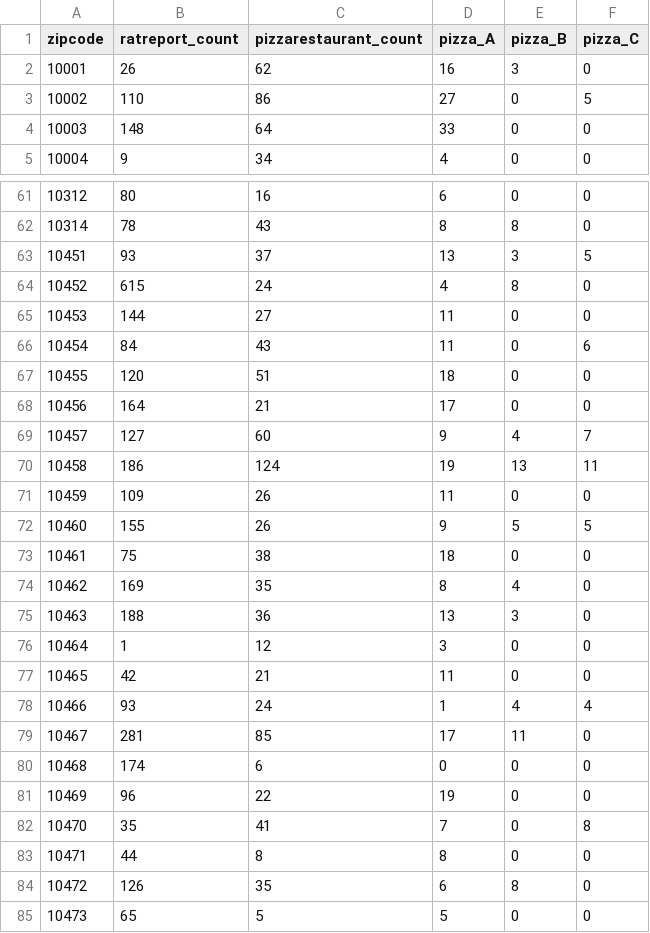
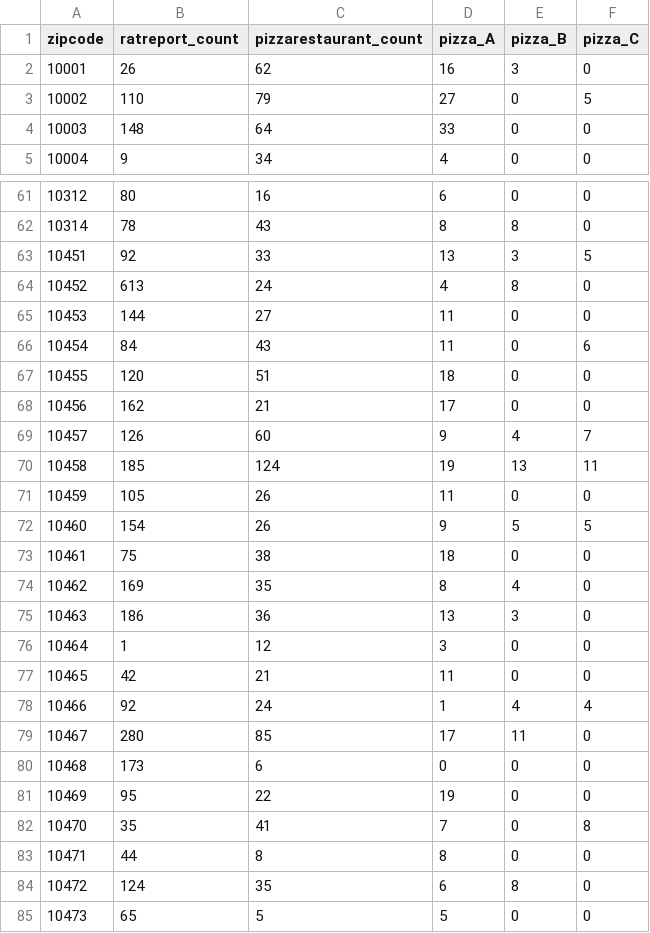
Before and after one commit to LindseyAbramson/p8105_FINAL_PIZZA_RATS, a CSV file: data_small/zipcode_summary.csv, drawn as a sheet; only a part is shown, gaps mark what is left out; the diff covers the shown part only.

```diff
--- a/data_small/zipcode_summary.csv
+++ b/data_small/zipcode_summary.csv
@@ -2,3 +2,3 @@ zipcode,ratreport_count,pizzarestaurant_count,pizza_A,pizza_B,pizza_C
 10001,26,62,16,3,0
-10002,110,86,27,0,5
+10002,110,79,27,0,5
 10003,148,64,33,0,0
@@ -62,4 +62,4 @@ zipcode,ratreport_count,pizzarestaurant_count,pizza_A,pizza_B,pizza_C
 10314,78,43,8,8,0
-10451,93,37,13,3,5
-10452,615,24,4,8,0
+10451,92,33,13,3,5
+10452,613,24,4,8,0
 10453,144,27,11,0,0
@@ -67,19 +67,19 @@ zipcode,ratreport_count,pizzarestaurant_count,pizza_A,pizza_B,pizza_C
 10455,120,51,18,0,0
-10456,164,21,17,0,0
-10457,127,60,9,4,7
-10458,186,124,19,13,11
-10459,109,26,11,0,0
-10460,155,26,9,5,5
+10456,162,21,17,0,0
+10457,126,60,9,4,7
+10458,185,124,19,13,11
+10459,105,26,11,0,0
+10460,154,26,9,5,5
 10461,75,38,18,0,0
 10462,169,35,8,4,0
-10463,188,36,13,3,0
+10463,186,36,13,3,0
 10464,1,12,3,0,0
 10465,42,21,11,0,0
-10466,93,24,1,4,4
-10467,281,85,17,11,0
-10468,174,6,0,0,0
-10469,96,22,19,0,0
+10466,92,24,1,4,4
+10467,280,85,17,11,0
+10468,173,6,0,0,0
+10469,95,22,19,0,0
 10470,35,41,7,0,8
 10471,44,8,8,0,0
-10472,126,35,6,8,0
+10472,124,35,6,8,0
 10473,65,5,5,0,0
```
Also changed, not shown: 52 edited cells elsewhere in this file, 1 other file.
